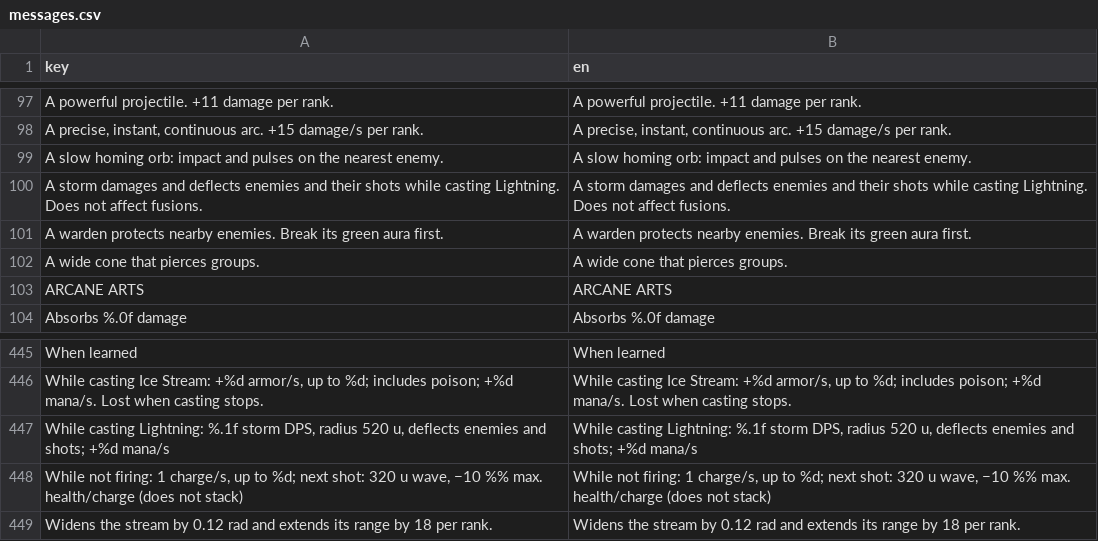
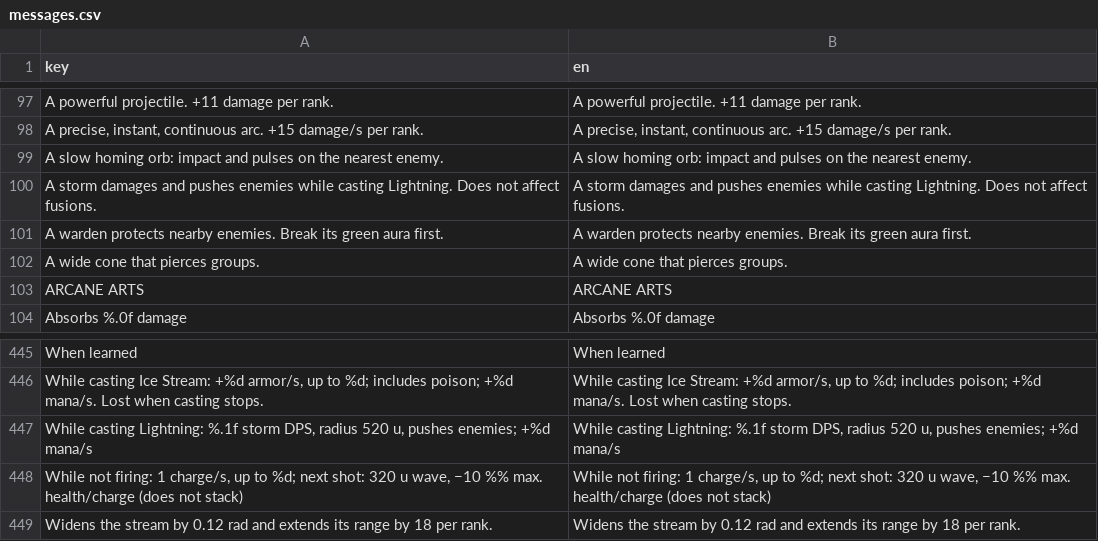
Before and after one commit to DwennK/Solomon-Castle, a CSV file: resources/localization/messages.csv, drawn as a sheet; only a part is shown, gaps mark what is left out; the diff names each change by its address in the sheet, - before the commit and + after, or states it on an @@ line.

Commit message:
Keep hostile projectiles immune to knockback effects
Remove projectile redirection from ice channels, their fusions and Hurricane.
Preserve enemy knockback and update skill descriptions.
Add regression coverage for ranks, fusions and incoming projectile hits.

```diff
--- a/resources/localization/messages.csv
+++ b/resources/localization/messages.csv
-A100 (key): …damages and deflects enemies and their shots while casting…
+A100 (key): …damages and pushes enemies while casting…
-B100 (en): …damages and deflects enemies and their shots while casting…
+B100 (en): …damages and pushes enemies while casting…
-A447 (key): …520 u, deflects enemies and shots; +%d mana/s
+A447 (key): …520 u, pushes enemies; +%d mana/s
-B447 (en): …520 u, deflects enemies and shots; +%d mana/s
+B447 (en): …520 u, pushes enemies; +%d mana/s
```
Also changed, not shown: 8 other files.
